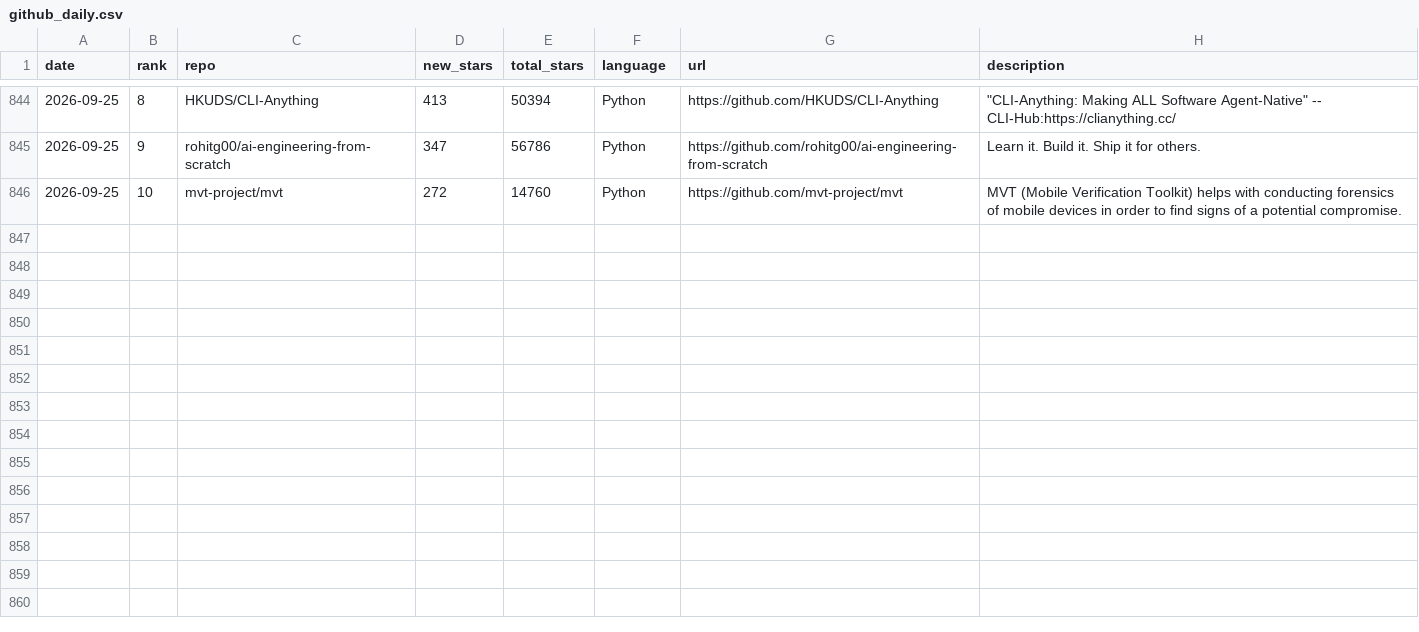
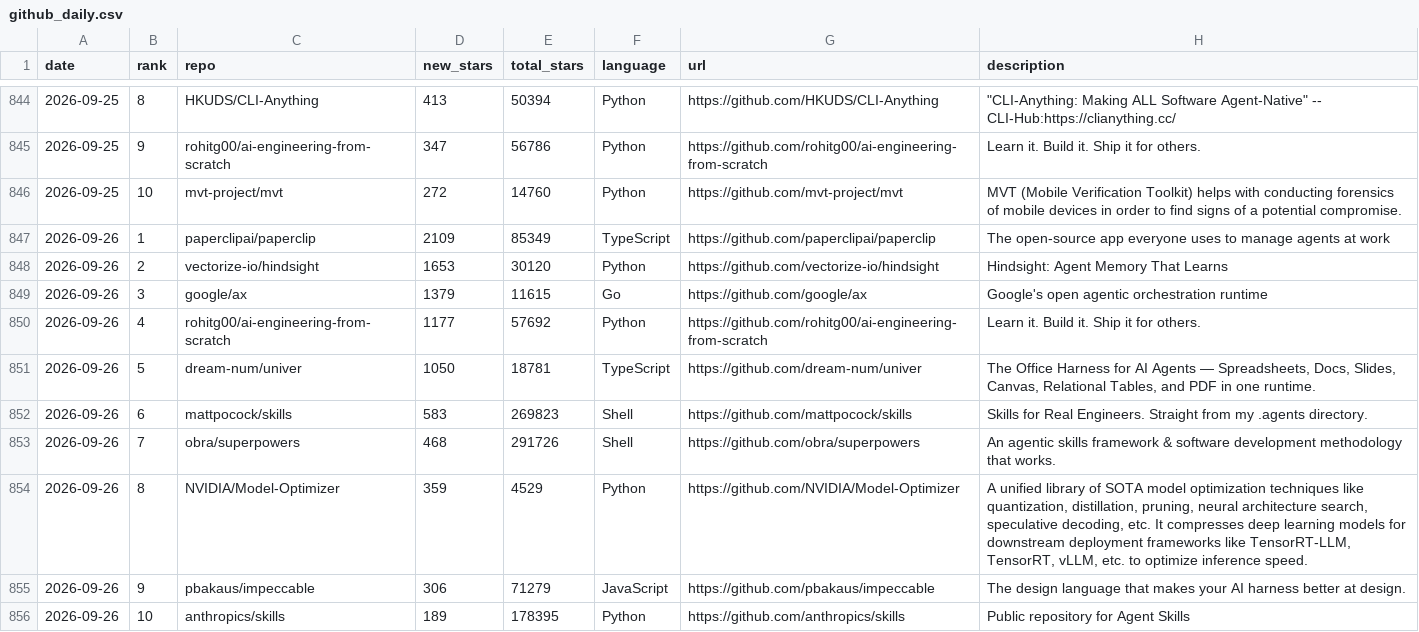
Before and after one commit to FunnymeowwooV0/star-observatory, a CSV file: data/github_daily.csv, drawn as a sheet; only a part is shown, gaps mark what is left out.

```diff
--- a/data/github_daily.csv
+++ b/data/github_daily.csv
@@ -846 +846,11 @@ date,rank,repo,new_stars,total_stars,language,url,description
 2026-09-25,10,mvt-project/mvt,272,14760,Python,https://github.com/mvt-project/mvt,MVT (Mobile Verification Toolkit) helps with conducting forensics of mobile devices in order to find signs of a potential compromise.
+2026-09-26,1,paperclipai/paperclip,2109,85349,TypeScript,https://github.com/paperclipai/paperclip,The open-source app everyone uses to manage agents at work
+2026-09-26,2,vectorize-io/hindsight,1653,30120,Python,https://github.com/vectorize-io/hindsight,Hindsight: Agent Memory That Learns
+2026-09-26,3,google/ax,1379,11615,Go,https://github.com/google/ax,Google's open agentic orchestration runtime
+2026-09-26,4,rohitg00/ai-engineering-from-scratch,1177,57692,Python,https://github.com/rohitg00/ai-engineering-from-scratch,Learn it. Build it. Ship it for others.
+2026-09-26,5,dream-num/univer,1050,18781,TypeScript,https://github.com/dream-num/univer,"The Office Harness for AI Agents — Spreadsheets, Docs, Slides, Canvas, Relational Tables, and PDF in one runtime."
+2026-09-26,6,mattpocock/skills,583,269823,Shell,https://github.com/mattpocock/skills,Skills for Real Engineers. Straight from my .agents directory.
+2026-09-26,7,obra/superpowers,468,291726,Shell,https://github.com/obra/superpowers,An agentic skills framework & software development methodology that works.
+2026-09-26,8,NVIDIA/Model-Optimizer,359,4529,Python,https://github.com/NVIDIA/Model-Optimizer,"A unified library of SOTA model optimization techniques like quantization, distillation, pruning, neural architecture search, speculative decoding, etc. It compresses deep learning models for downstream deployment frameworks like TensorRT-LLM, TensorRT, vLLM, etc. to optimize inference speed."
+2026-09-26,9,pbakaus/impeccable,306,71279,JavaScript,https://github.com/pbakaus/impeccable,The design language that makes your AI harness better at design.
+2026-09-26,10,anthropics/skills,189,178395,Python,https://github.com/anthropics/skills,Public repository for Agent Skills
```
Also changed, not shown: data/hf_trending.csv, data/hn_daily.csv, 7 other files.
